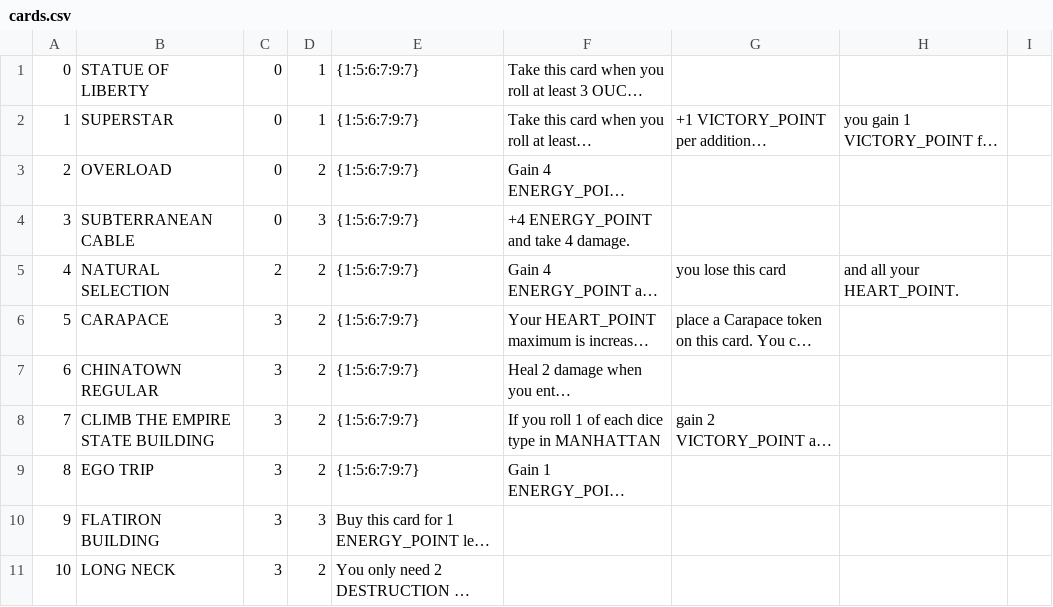
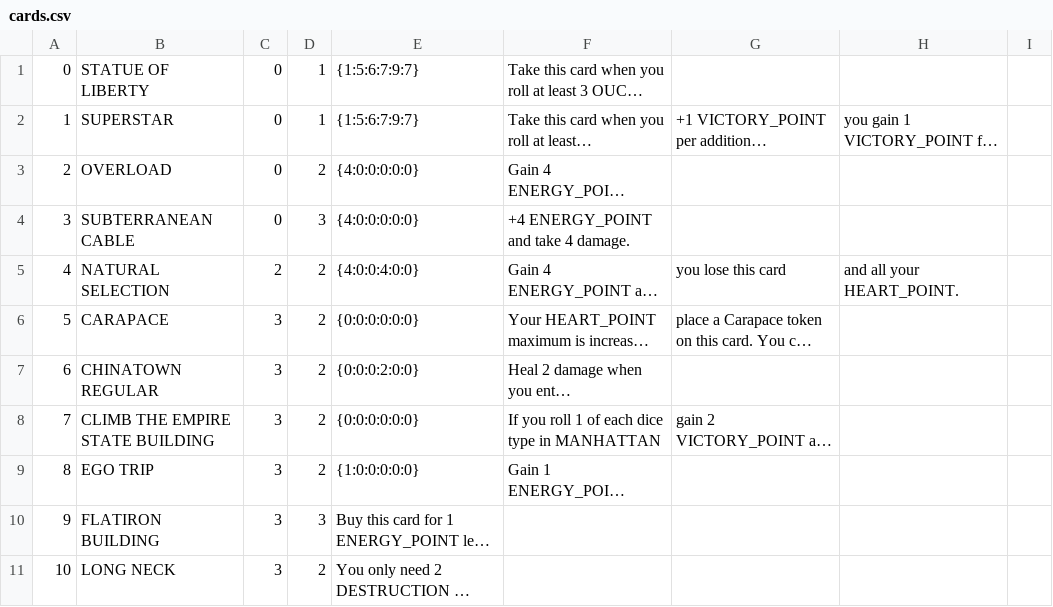
Before and after one commit to shelbaz/KingOfNewYork, a CSV file: King of New York/King of New York/cards.csv, drawn as a sheet; only a part is shown; long unchanged cells end in …; the diff names each change by its address in the sheet, - before the commit and + after, or states it on an @@ line.

```diff
--- a/King of New York/King of New York/cards.csv
+++ b/King of New York/King of New York/cards.csv
-E3:E4: {1:5:6:7:9:7}
+E3:E4: {4:0:0:0:0:0}
-E5: {1:5:6:7:9:7}
+E5: {4:0:0:4:0:0}
-E6: {1:5:6:7:9:7}
+E6: {0:0:0:0:0:0}
-E7: {1:5:6:7:9:7}
+E7: {0:0:0:2:0:0}
-E8: {1:5:6:7:9:7}
+E8: {0:0:0:0:0:0}
-E9: {1:5:6:7:9:7}
+E9: {1:0:0:0:0:0}
```
Also changed, not shown: King of New York/King of New York/cards2.csv, 9 other files.
